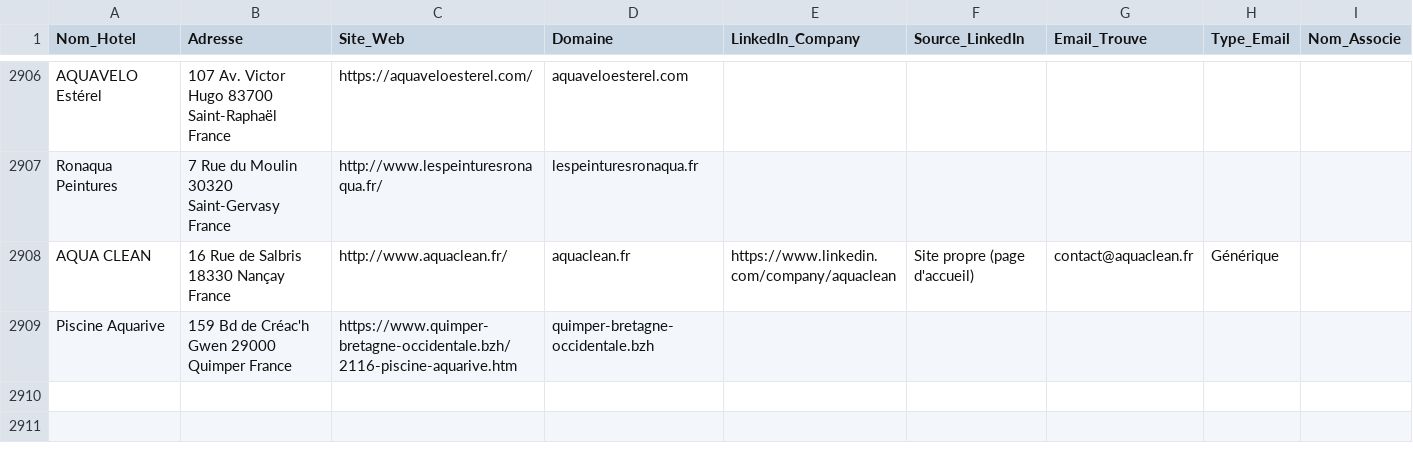
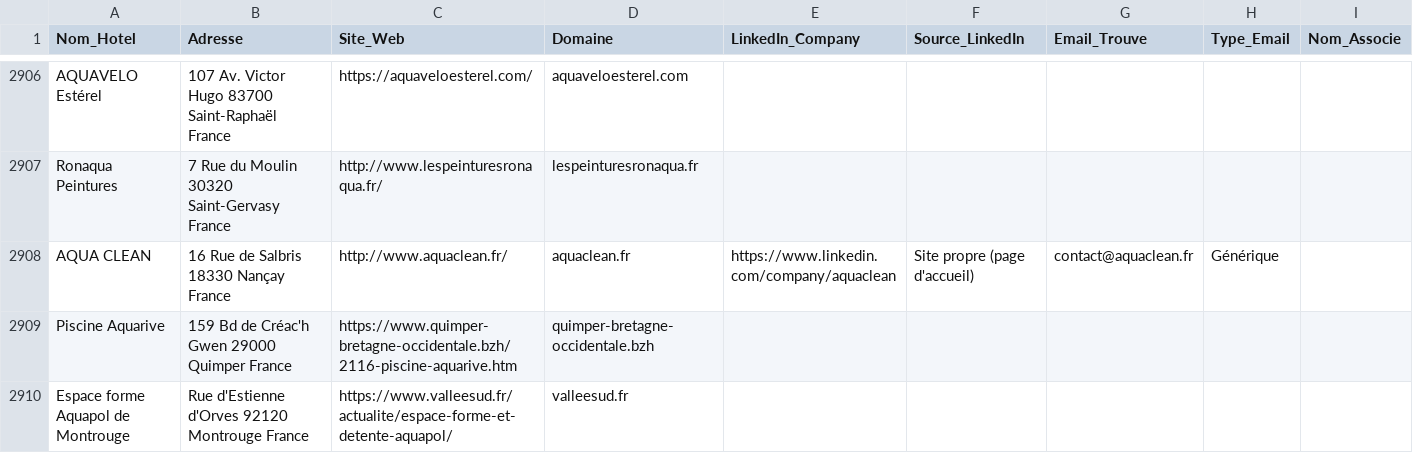
Before and after one commit to tsimokaza01-source/URL-2, a CSV file: hotels_enrichis.csv, drawn as a sheet; only a part is shown, gaps mark what is left out; the diff names each change by its address in the sheet, - before the commit and + after, or states it on an @@ line.

```diff
--- a/hotels_enrichis.csv
+++ b/hotels_enrichis.csv
+row 2910: Espace forme Aquapol de Montrouge | Rue d'Estienne d'Orves 92120 Montrouge France | https://www.valleesud.fr/actualite/espace-forme-et-detente-aquapol/ | valleesud.fr
```
Also changed, not shown: liste_hotels.csv.
